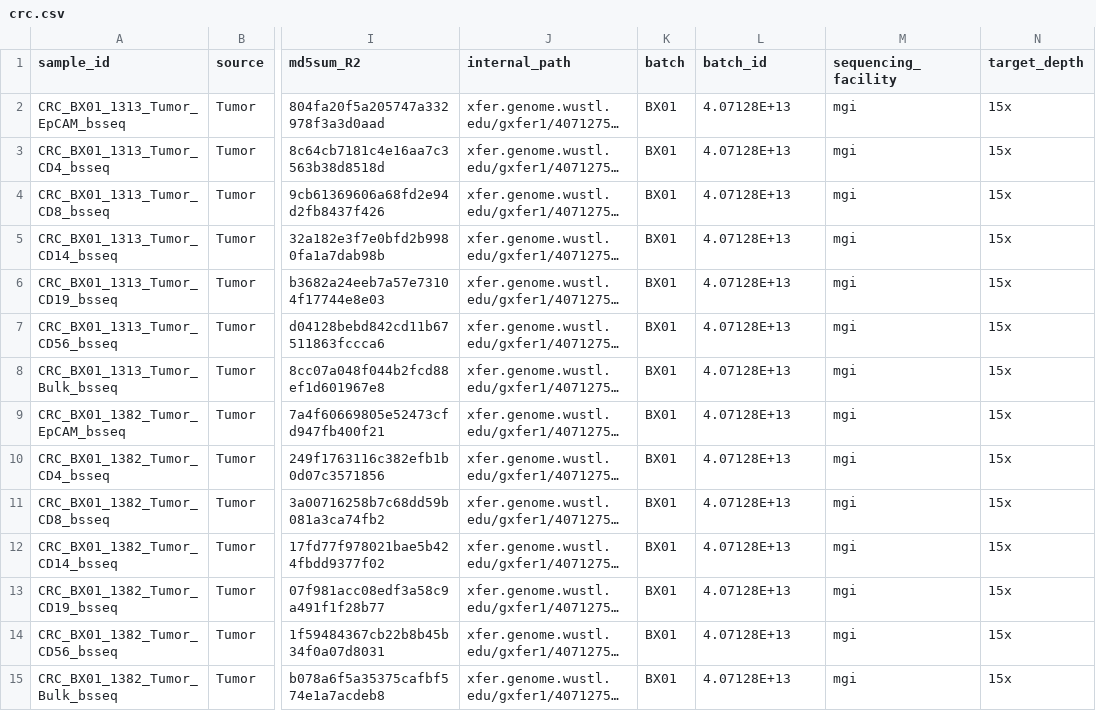
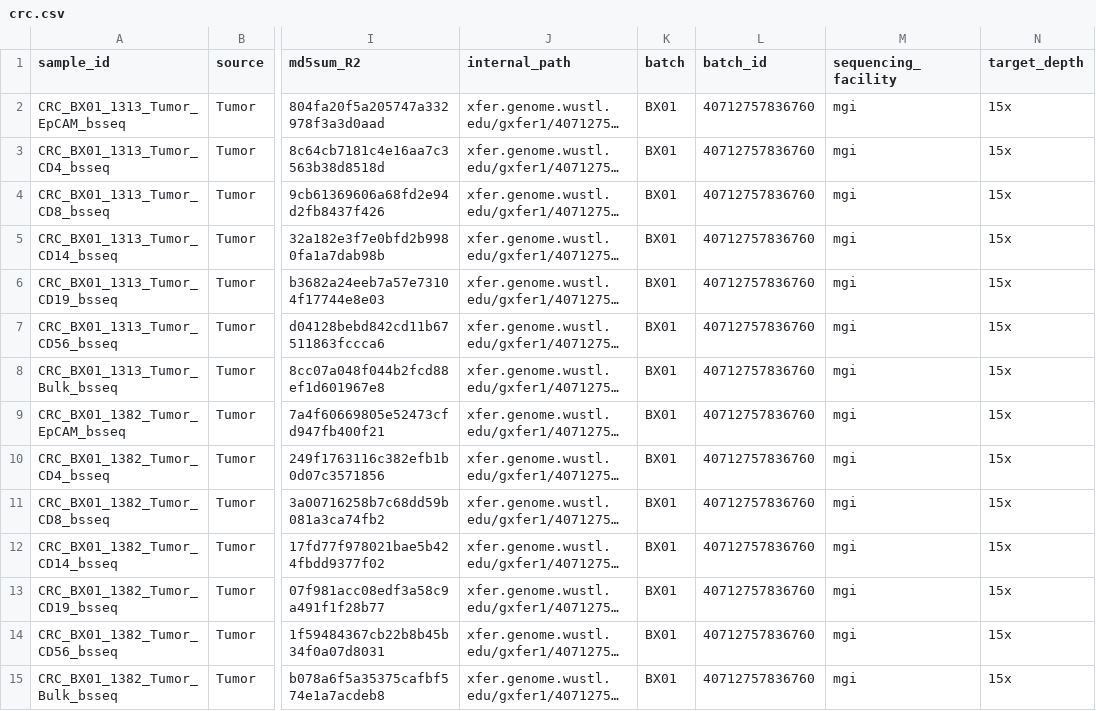
Before and after one commit to semenko/liquid-cell-atlas, a CSV file: data/crc.csv, drawn as a sheet; only a part is shown, gaps mark what is left out; long unchanged cells end in …; the diff covers the shown part only; the diff names each change by its address in the sheet, - before the commit and + after, or states it on an @@ line.

Commit message:
update crc + checksum

```diff
--- a/data/crc.csv
+++ b/data/crc.csv
-L2:L15 (batch_id): 4.07128E+13
+L2:L15 (batch_id): 40712757836760
```
Also changed, not shown: 29 edited cells elsewhere in this file.
